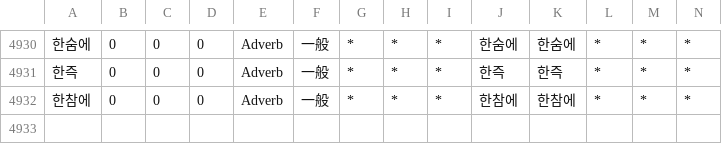
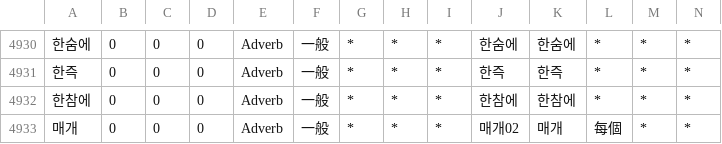
Before and after one commit to okikirmui/nkhandic, a CSV file: seed/Adverb.csv, drawn as a sheet; only a part is shown, gaps mark what is left out; rows hold the shown columns only; the diff names each change by its address in the sheet, - before the commit and + after, or states it on an @@ line.

```diff
--- a/seed/Adverb.csv
+++ b/seed/Adverb.csv
+row 4933: 매개 | 0 | 0 | 0 | Adverb | 一般 | * | * | * | 매개02 | 매개 | 每個 | * | *
```
Also changed, not shown: seed/Adjective.Aux.csv, seed/Verb.C.csv, 3 other files.
